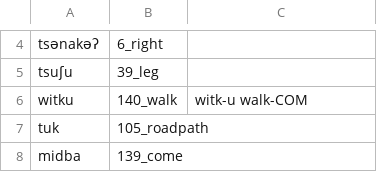
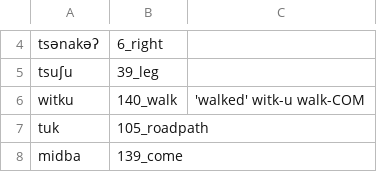
Before and after one commit to lexibank/mixezoqueanvoices, a CSV file: raw/data/Jitotol/data.csv, drawn as a sheet; only a part is shown, gaps mark what is left out.

Commit message:
Update data.csv

```diff
--- a/raw/data/Jitotol/data.csv
+++ b/raw/data/Jitotol/data.csv
@@ -5,3 +5,3 @@ tsənakəʔ,6_right,
 tsuʃu,39_leg,
-witku,140_walk,witk-u walk-COM
+witku,140_walk,'walked' witk-u walk-COM
 tuk,105_roadpath,
```
